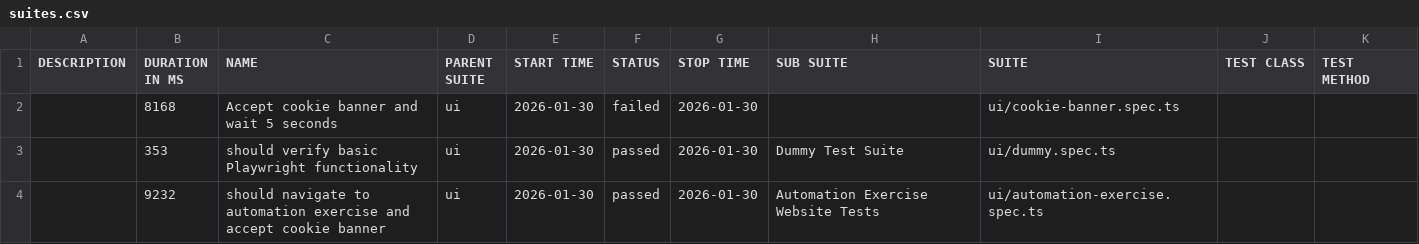
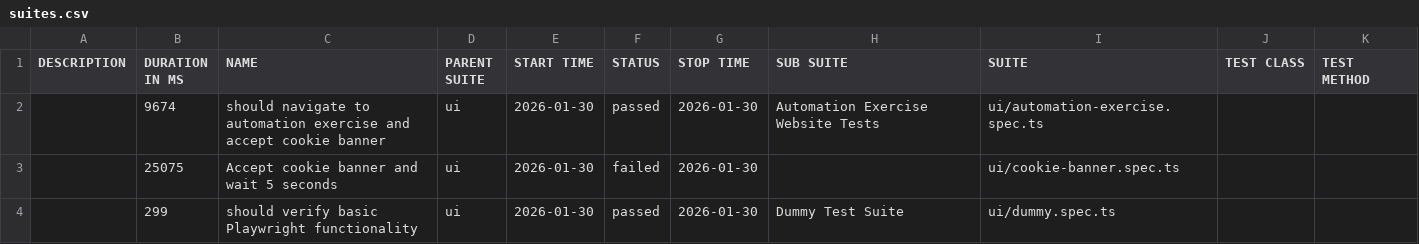
Before and after one commit to L4tabar/playwright-typescript-automation-framework, a CSV file: main/ui/data/suites.csv, drawn as a sheet.

```diff
--- a/main/ui/data/suites.csv
+++ b/main/ui/data/suites.csv
@@ -1,4 +1,4 @@
 "DESCRIPTION","DURATION IN MS","NAME","PARENT SUITE","START TIME","STATUS","STOP TIME","SUB SUITE","SUITE","TEST CLASS","TEST METHOD"
-"","8168","Accept cookie banner and wait 5 seconds","ui","2026-01-30","failed","2026-01-30","","ui/cookie-banner.spec.ts","",""
-"","353","should verify basic Playwright functionality","ui","2026-01-30","passed","2026-01-30","Dummy Test Suite","ui/dummy.spec.ts","",""
-"","9232","should navigate to automation exercise and accept cookie banner","ui","2026-01-30","passed","2026-01-30","Automation Exercise Website Tests","ui/automation-exercise.spec.ts","",""
+"","9674","should navigate to automation exercise and accept cookie banner","ui","2026-01-30","passed","2026-01-30","Automation Exercise Website Tests","ui/automation-exercise.spec.ts","",""
+"","25075","Accept cookie banner and wait 5 seconds","ui","2026-01-30","failed","2026-01-30","","ui/cookie-banner.spec.ts","",""
+"","299","should verify basic Playwright functionality","ui","2026-01-30","passed","2026-01-30","Dummy Test Suite","ui/dummy.spec.ts","",""
```
Also changed, not shown: 53 other files.
